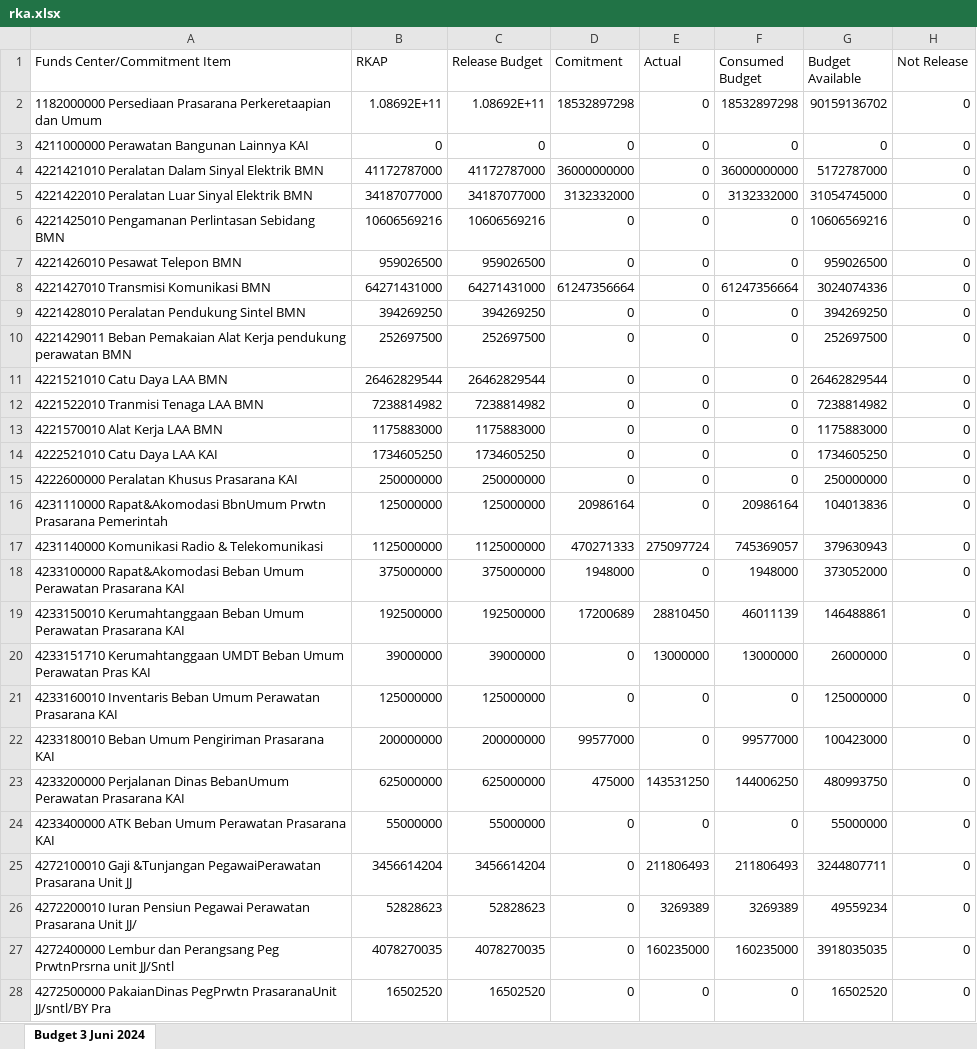
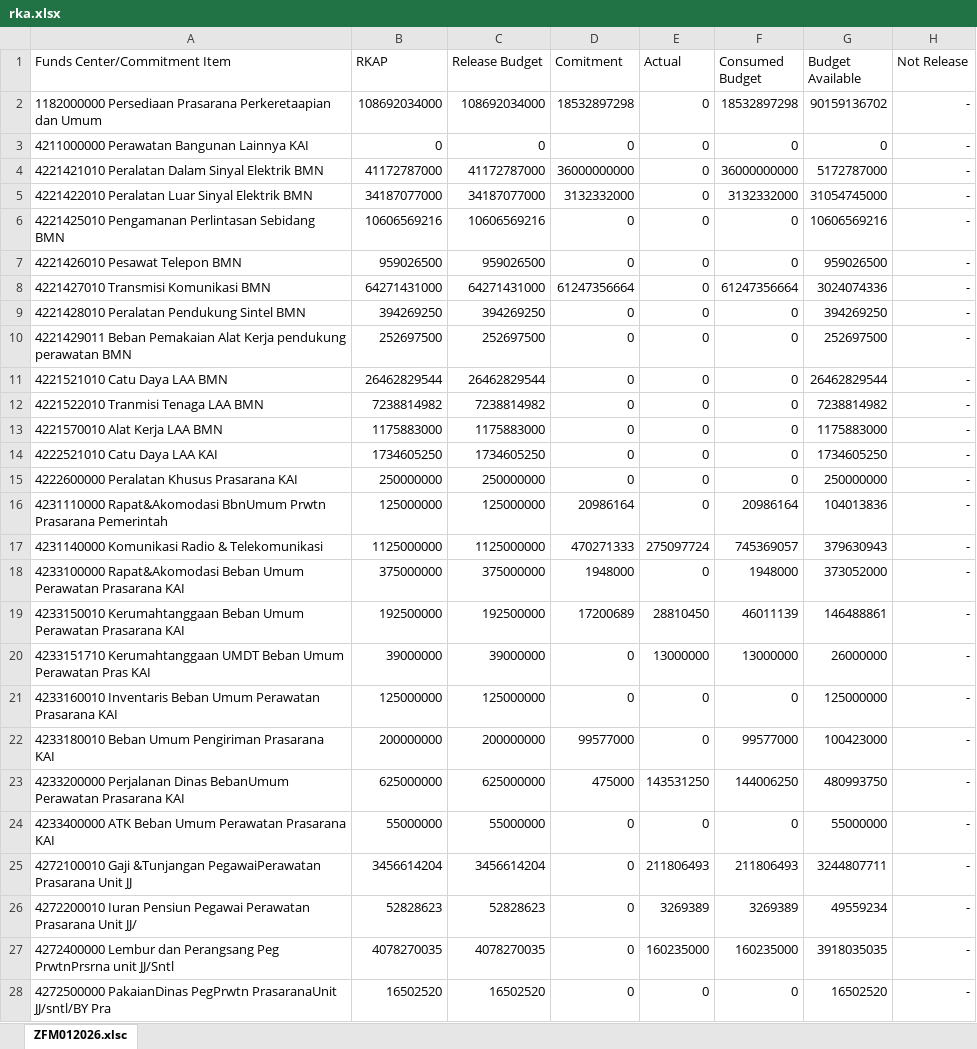
Before and after one commit to sanusizulfirmanlubis/mb52-data, an Excel workbook: data/rka.xlsx, sheet ZFM012026.xlsc, drawn as a sheet; only a part is shown; values as stored, in another font and other column widths than the file's, no borders; the diff covers the shown part only; the diff names each change by its address in the sheet, - before the commit and + after, or states it on an @@ line.

Commit message:
update rka dari web

```diff
--- a/data/rka.xlsx (sheet ZFM012026.xlsc)
+++ b/data/rka.xlsx (sheet ZFM012026.xlsc)
-sheet tab: Budget 3 Juni 2024
+sheet tab: ZFM012026.xlsc
-B2 (RKAP): 1.08692E+11
+B2 (RKAP): 108692034000
-C2 (Release Budget): 1.08692E+11
+C2 (Release Budget): 108692034000
-H2:H28 (Not Release): 0
+H2:H28 (Not Release): -
```
Also changed, not shown: 560 edited cells elsewhere in this sheet.
